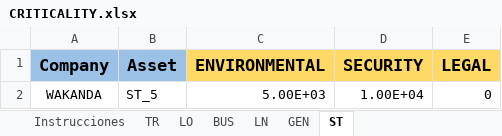
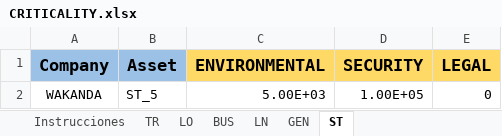
Before and after one commit to dlalvareza/PywerAPM, an Excel workbook: CASES/05_Challenge_Data/01_Data/CRITICALITY.xlsx, sheet ST, drawn as a sheet; values as stored, in another font and other column widths than the file's, no borders; charts and pictures not drawn; 1 other sheet too large or unreadable and not compared; the diff names each change by its address in the sheet, - before the commit and + after, or states it on an @@ line.

```diff
--- a/CASES/05_Challenge_Data/01_Data/CRITICALITY.xlsx (sheet ST)
+++ b/CASES/05_Challenge_Data/01_Data/CRITICALITY.xlsx (sheet ST)
-D2 (SECURITY): 1.00E+04
+D2 (SECURITY): 1.00E+05
```
Also changed, not shown: sheet LO, sheet LN, sheet TR, sheet GEN, CASES/05_Challenge_Data/01_Data/CONDITION.xlsx, CASES/05_Challenge_Data/01_Data/OHL_CIGRE_Net_DER.xlsx, 7 other files.
